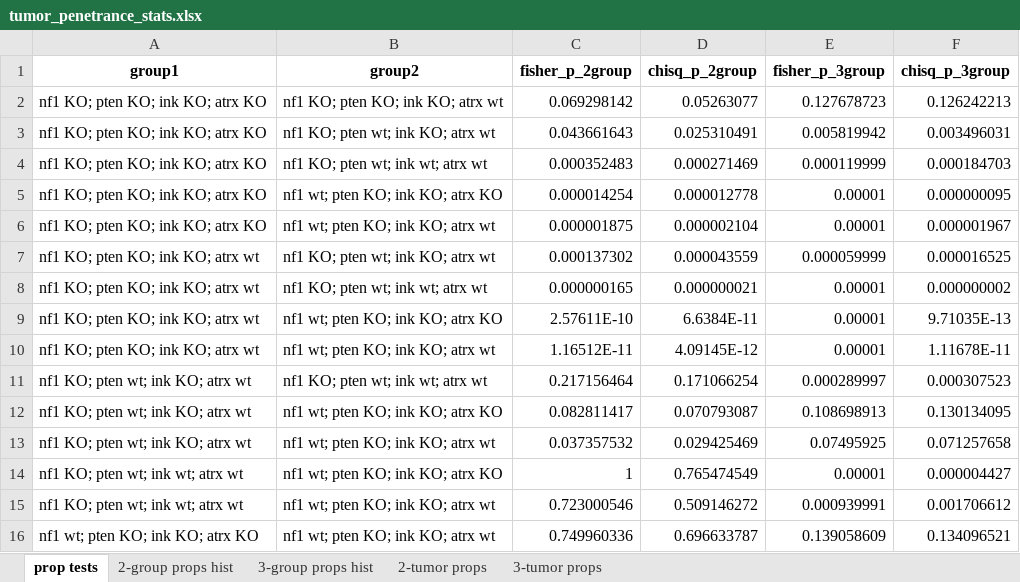
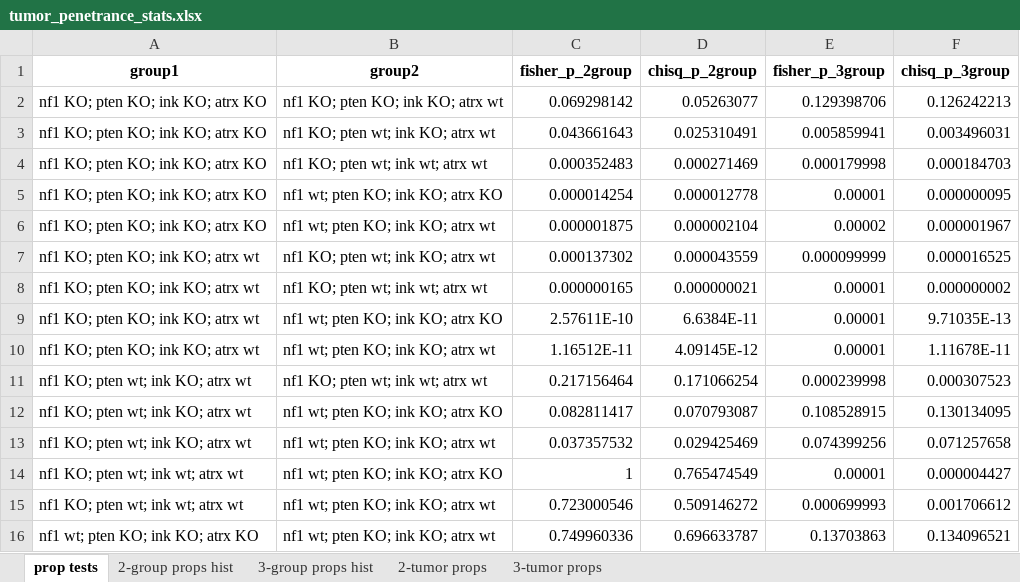
Before and after one commit to otrimskig/rchpc, an Excel workbook: nf1g/surv/pub/tumor_penetrance_stats.xlsx, sheet prop tests, drawn as a sheet; values as stored, in another font and other column widths than the file's, no borders; the diff names each change by its address in the sheet, - before the commit and + after, or states it on an @@ line.

```diff
--- a/nf1g/surv/pub/tumor_penetrance_stats.xlsx (sheet prop tests)
+++ b/nf1g/surv/pub/tumor_penetrance_stats.xlsx (sheet prop tests)
-E2 (fisher_p_3group): 0.127678723
+E2 (fisher_p_3group): 0.129398706
-E3 (fisher_p_3group): 0.005819942
+E3 (fisher_p_3group): 0.005859941
-E4 (fisher_p_3group): 0.000119999
+E4 (fisher_p_3group): 0.000179998
-E6 (fisher_p_3group): 0.00001
+E6 (fisher_p_3group): 0.00002
-E7 (fisher_p_3group): 0.000059999
+E7 (fisher_p_3group): 0.000099999
-E11 (fisher_p_3group): 0.000289997
+E11 (fisher_p_3group): 0.000239998
-E12 (fisher_p_3group): 0.108698913
+E12 (fisher_p_3group): 0.108528915
-E13 (fisher_p_3group): 0.07495925
+E13 (fisher_p_3group): 0.074399256
-E15 (fisher_p_3group): 0.000939991
+E15 (fisher_p_3group): 0.000699993
-E16 (fisher_p_3group): 0.139058609
+E16 (fisher_p_3group): 0.13703863
```
Also changed, not shown: 7 other files.
